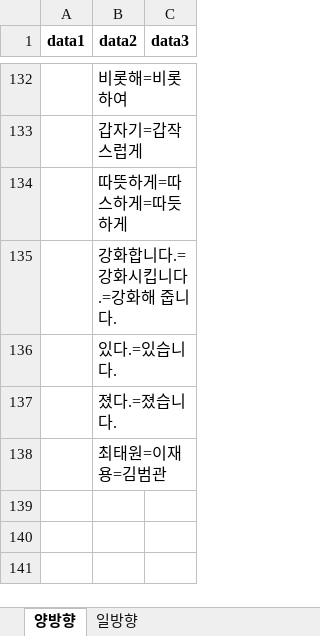
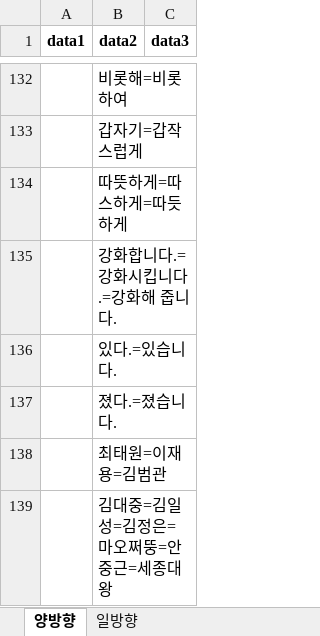
Before and after one commit to dlgnlwo3/tistory-convert, an Excel workbook: excel/유의어db_정렬변경0402 (1).xlsx, sheet 양방향, drawn as a sheet; only a part is shown, gaps mark what is left out; values as stored, in another font and other column widths than the file's, no borders; the diff names each change by its address in the sheet, - before the commit and + after, or states it on an @@ line.

```diff
--- a/excel/유의어db_정렬변경0402 (1).xlsx (sheet 양방향)
+++ b/excel/유의어db_정렬변경0402 (1).xlsx (sheet 양방향)
+row 139:  | 김대중=김일성=김정은=마오쩌뚱=안중근=세종대왕
```
Also changed, not shown: sheet 일방향, 5 other files.
